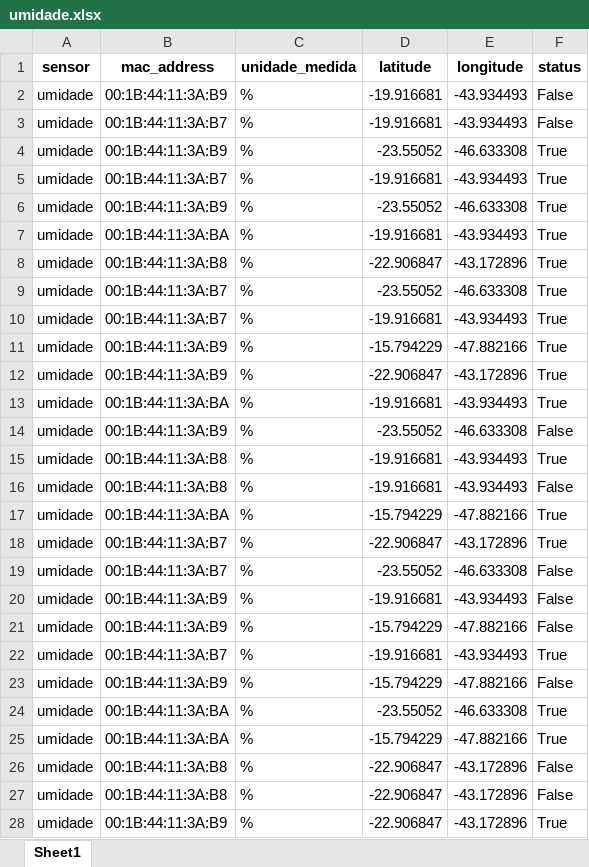
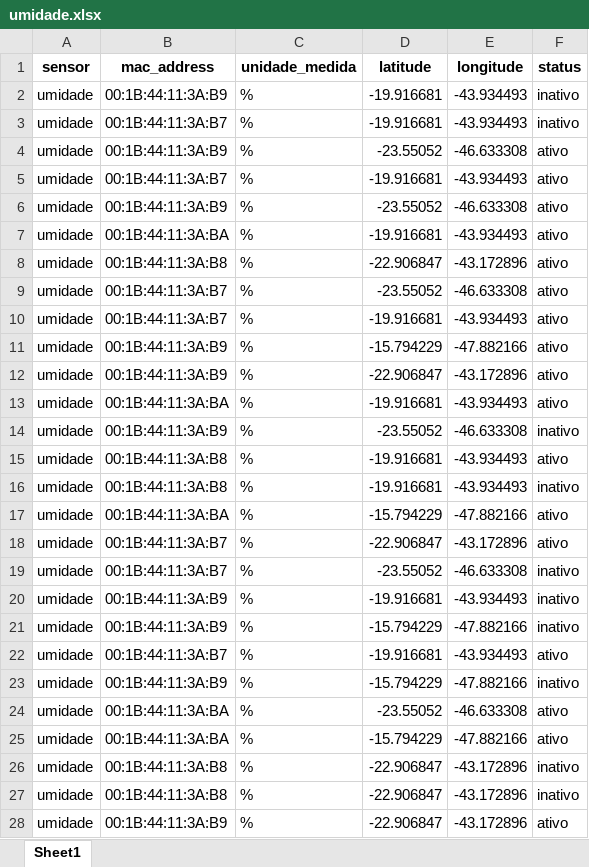
Before and after one commit to leticiaa-santos/PWBE, an Excel workbook: integrador/api_smart/excel/umidade.xlsx, sheet Sheet1, drawn as a sheet; only a part is shown; values as stored, in another font and other column widths than the file's, no borders; the diff covers the shown part only; the diff names each change by its address in the sheet, - before the commit and + after, or states it on an @@ line.

```diff
--- a/integrador/api_smart/excel/umidade.xlsx (sheet Sheet1)
+++ b/integrador/api_smart/excel/umidade.xlsx (sheet Sheet1)
-F2:F3 (status): False
+F2:F3 (status): inativo
-F4:F13 (status): True
+F4:F13 (status): ativo
-F14 (status): False
+F14 (status): inativo
-F15 (status): True
+F15 (status): ativo
-F16 (status): False
+F16 (status): inativo
-F17:F18 (status): True
+F17:F18 (status): ativo
-F19:F21 (status): False
+F19:F21 (status): inativo
-F22 (status): True
+F22 (status): ativo
-F23 (status): False
+F23 (status): inativo
-F24:F25 (status): True
+F24:F25 (status): ativo
-F26:F27 (status): False
+F26:F27 (status): inativo
-F28 (status): True
+F28 (status): ativo
```
Also changed, not shown: 173 edited cells elsewhere in this sheet, integrador/api_smart/excel/contador.xlsx, integrador/api_smart/excel/luminosidade.xlsx, 4 other files.
